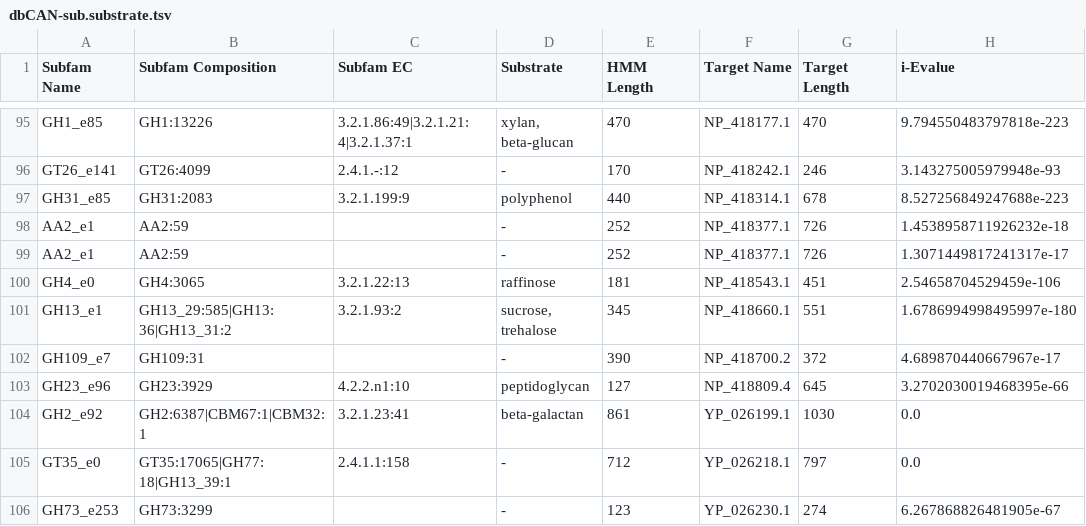
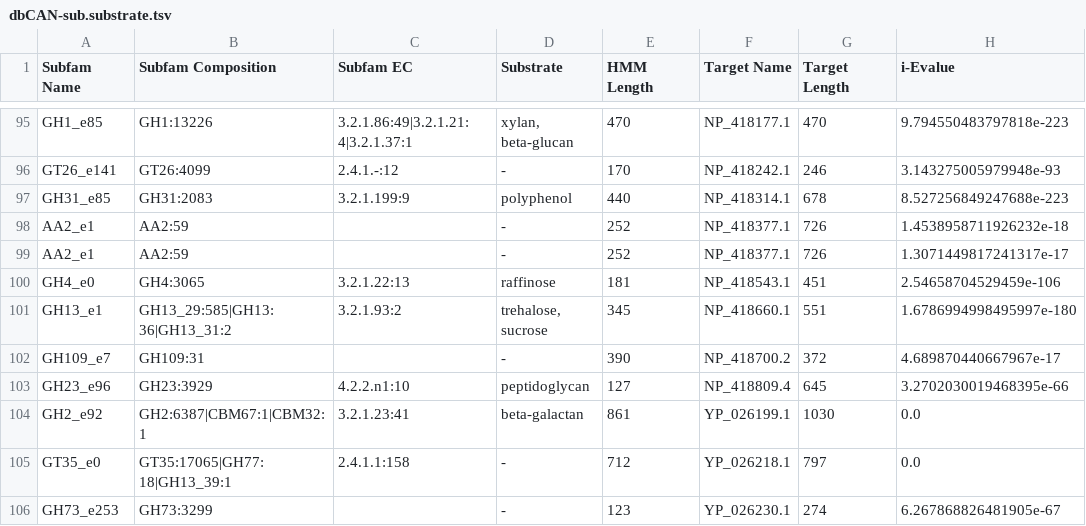
Before and after one commit to Xinpeng021001/dbCAN-xinpeng, a TSV file: finished_script/prodigal_test/new_output_faa/dbCAN-sub.substrate.tsv, drawn as a sheet; only a part is shown, gaps mark what is left out; the diff names each change by its address in the sheet, - before the commit and + after, or states it on an @@ line.

```diff
--- a/finished_script/prodigal_test/new_output_faa/dbCAN-sub.substrate.tsv
+++ b/finished_script/prodigal_test/new_output_faa/dbCAN-sub.substrate.tsv
-D101 (Substrate): sucrose, trehalose
+D101 (Substrate): trehalose, sucrose
```
Also changed, not shown: finished_script/prodigal_test/new_output_faa/overview.tsv, 1 other file.
